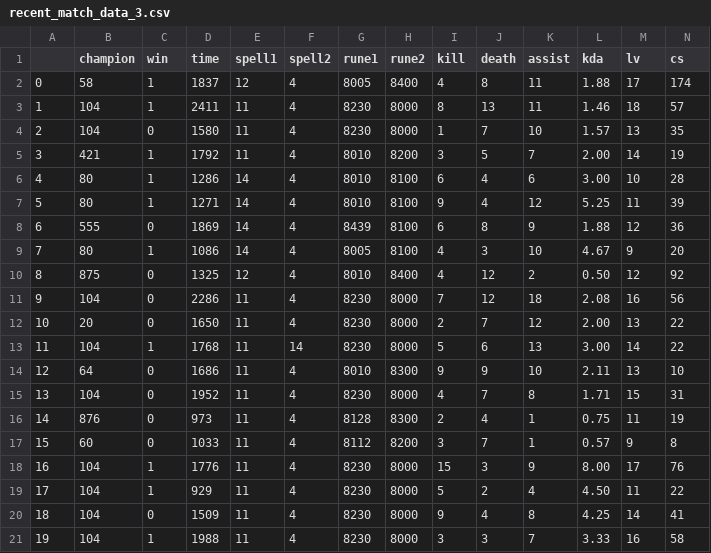
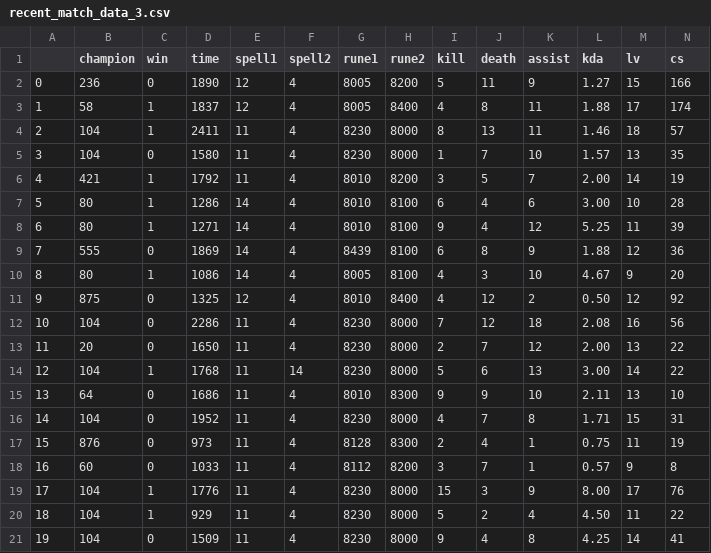
Before and after one commit to sukam09/runaway, a CSV file: data/recent_match_data_3.csv, drawn as a sheet; only a part is shown; removed rows and columns are numbered as before the commit, all else as after; rows hold the shown columns only; the diff names each change by its address in the sheet, - before the commit and + after, or states it on an @@ line.

```diff
--- a/data/recent_match_data_3.csv
+++ b/data/recent_match_data_3.csv
+row 2: 0 | 236 | 0 | 1890 | 12 | 4 | 8005 | 8200 | 5 | 11 | 9 | 1.27 | 15 | 166
@@ column A renumbered between rows 3 and 21 @@
-row 21: 19 | 104 | 1 | 1988 | 11 | 4 | 8230 | 8000 | 3 | 3 | 7 | 3.33 | 16 | 58
```
Also changed, not shown: data/recent_match_data_1.csv, data/recent_match_data_2.csv, 5 other files.
